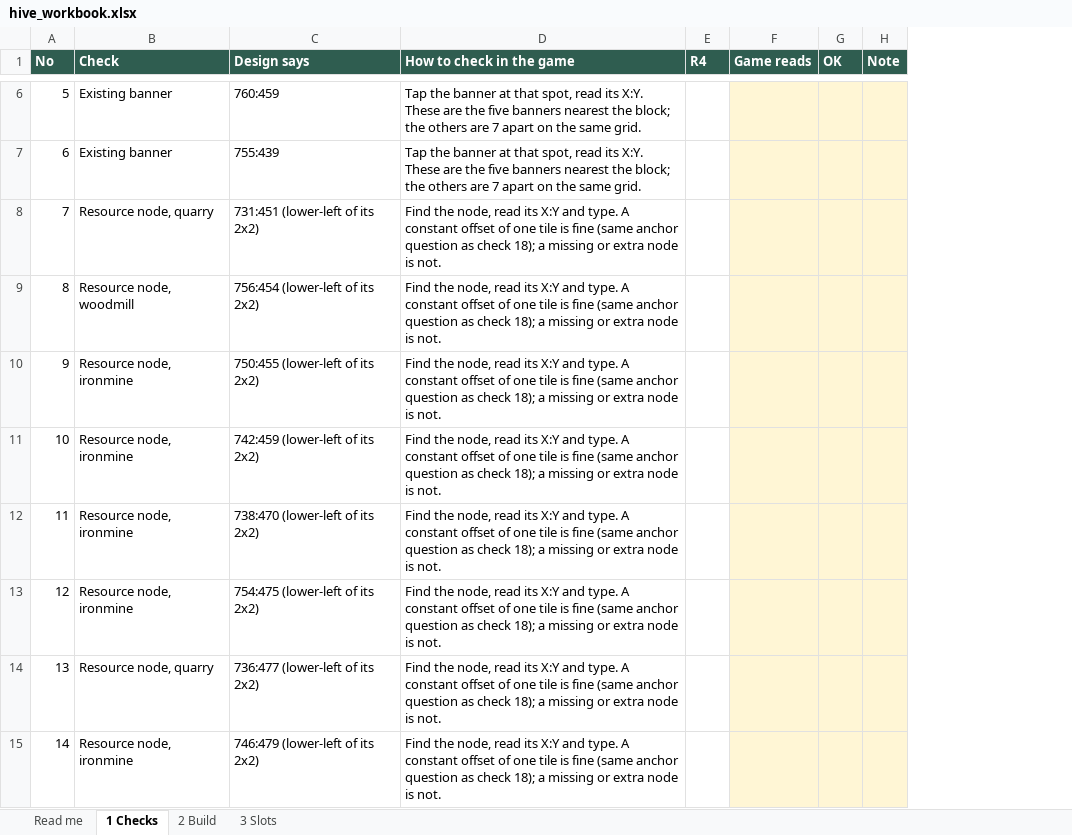
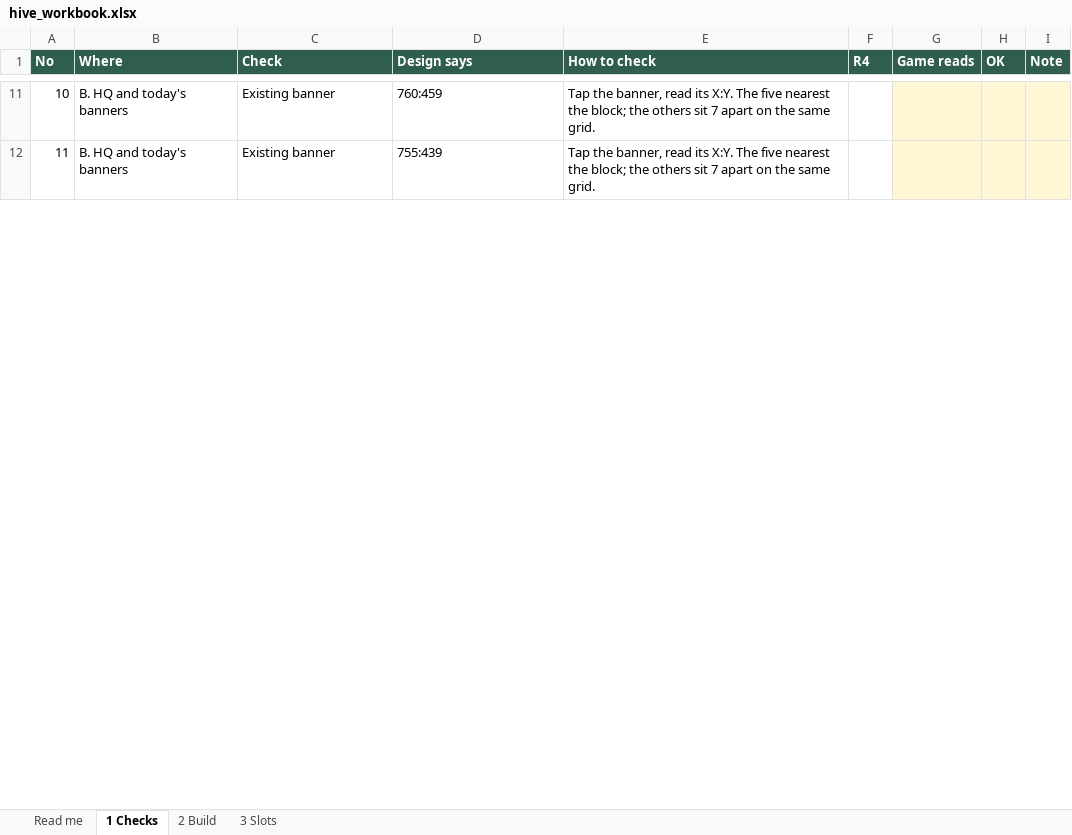
Before and after one commit to MarsmanKingshot/gld-hive-2408, an Excel workbook: hive_workbook.xlsx, sheet 1 Checks, drawn as a sheet; only a part is shown, gaps mark what is left out; values as stored, in another font and other column widths than the file's, no borders; removed rows and columns are numbered as before the commit, all else as after; the diff covers the shown part only; the diff names each change by its address in the sheet, - before the commit and + after, or states it on an @@ line.

```diff
--- a/hive_workbook.xlsx (sheet 1 Checks)
+++ b/hive_workbook.xlsx (sheet 1 Checks)
+column B (Where), rows 11-12: B. HQ and today's banners | B. HQ and today's banners
-column D (How to check in the game), rows 6-7: Tap the banner at that spot, read its X:Y. These are the five banners nearest the block; the others are 7 apart on the same grid. | Tap the banner at that spot, read its X:Y. These are the five banners nearest the block; the others are 7 apart on the same grid.
+column E (How to check), rows 11-12: Tap the banner, read its X:Y. The five nearest the block; the others sit 7 apart on the same grid. | Tap the banner, read its X:Y. The five nearest the block; the others sit 7 apart on the same grid.
@@ column A (No) renumbered between rows 7 and 25 @@
-row 8: 7 | Resource node, quarry | 731:451 (lower-left of its 2x2) | Find the node, read its X:Y and type. A constant offset of one tile is fine (same anchor question as check 18); a missing or extra node is not.
-row 9: 8 | Resource node, woodmill | 756:454 (lower-left of its 2x2) | Find the node, read its X:Y and type. A constant offset of one tile is fine (same anchor question as check 18); a missing or extra node is not.
-row 10: 9 | Resource node, ironmine | 750:455 (lower-left of its 2x2) | Find the node, read its X:Y and type. A constant offset of one tile is fine (same anchor question as check 18); a missing or extra node is not.
-row 11: 10 | Resource node, ironmine | 742:459 (lower-left of its 2x2) | Find the node, read its X:Y and type. A constant offset of one tile is fine (same anchor question as check 18); a missing or extra node is not.
-row 12: 11 | Resource node, ironmine | 738:470 (lower-left of its 2x2) | Find the node, read its X:Y and type. A constant offset of one tile is fine (same anchor question as check 18); a missing or extra node is not.
-row 13: 12 | Resource node, ironmine | 754:475 (lower-left of its 2x2) | Find the node, read its X:Y and type. A constant offset of one tile is fine (same anchor question as check 18); a missing or extra node is not.
-row 14: 13 | Resource node, quarry | 736:477 (lower-left of its 2x2) | Find the node, read its X:Y and type. A constant offset of one tile is fine (same anchor question as check 18); a missing or extra node is not.
-row 15: 14 | Resource node, ironmine | 746:479 (lower-left of its 2x2) | Find the node, read its X:Y and type. A constant offset of one tile is fine (same anchor question as check 18); a missing or extra node is not.
```
Also changed, not shown: 13 added rows, 8 removed rows and 2 moved rows elsewhere in this sheet, sheet Read me, 4 other files.
